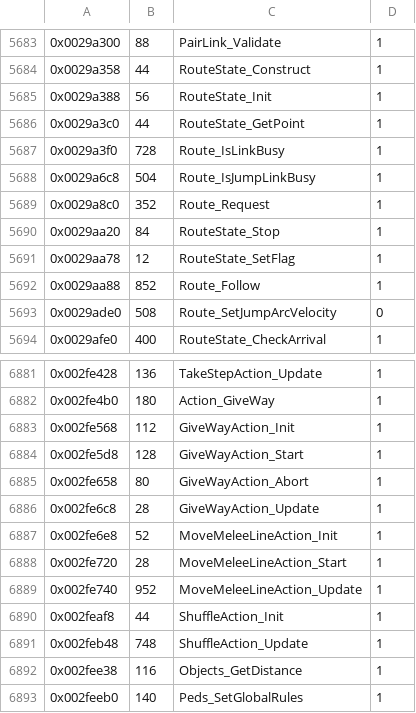
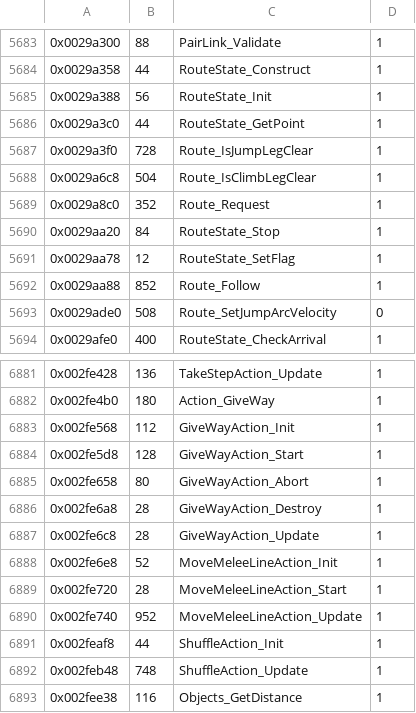
Before and after one commit to Ryubara/coney, a TSV file: docs/progress/ghidra-functions.tsv, drawn as a sheet; only a part is shown, gaps mark what is left out; the shorter side is filled out with more unchanged rows.

```diff
--- a/docs/progress/ghidra-functions.tsv
+++ b/docs/progress/ghidra-functions.tsv
@@ -5686,4 +5686,4 @@
 0x0029a3c0	44	RouteState_GetPoint	1
-0x0029a3f0	728	Route_IsLinkBusy	1
-0x0029a6c8	504	Route_IsJumpLinkBusy	1
+0x0029a3f0	728	Route_IsJumpLegClear	1
+0x0029a6c8	504	Route_IsClimbLegClear	1
 0x0029a8c0	352	Route_Request	1
@@ -6885,2 +6885,3 @@
 0x002fe658	80	GiveWayAction_Abort	1
+0x002fe6a8	28	GiveWayAction_Destroy	1
 0x002fe6c8	28	GiveWayAction_Update	1
```
Also changed, not shown: 16 other files.
